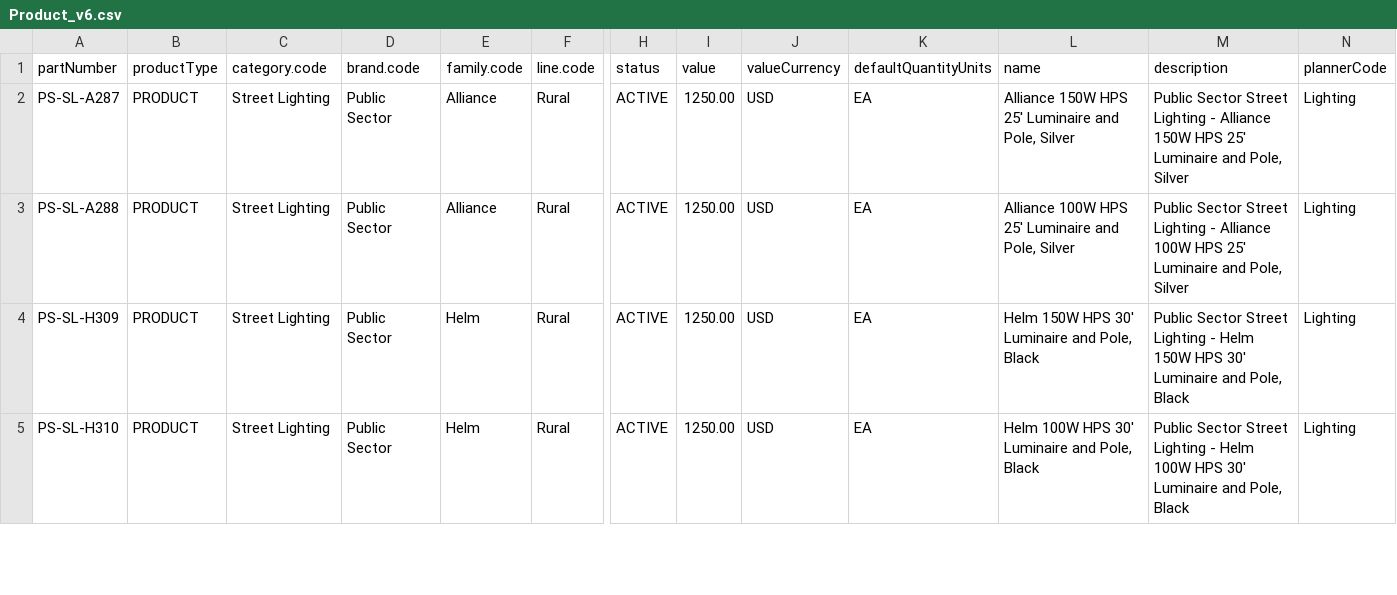
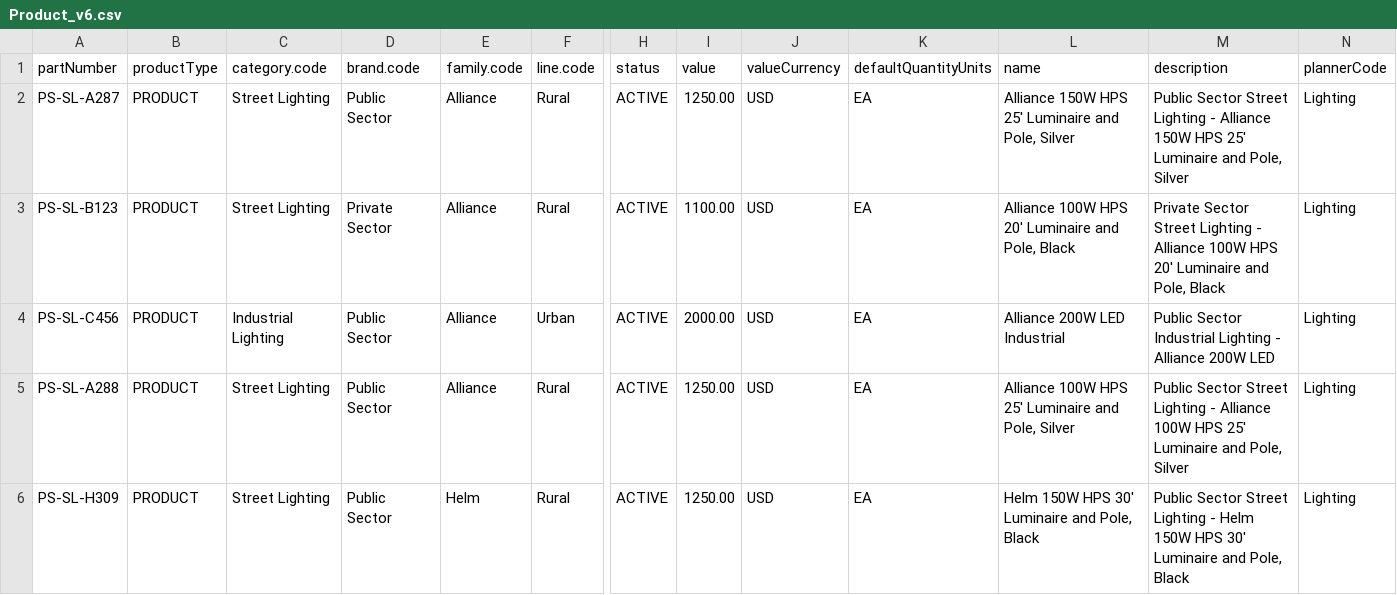
Before and after one commit to Lauren981/Desarrollo-Web, a CSV file: Examen/examen2/src/data/Product_v6.csv, drawn as a sheet; only a part is shown, gaps mark what is left out; the shorter side is filled out with more unchanged rows; rows hold the shown columns only; the diff names each change by its address in the sheet, - before the commit and + after, or states it on an @@ line.

```diff
--- a/Examen/examen2/src/data/Product_v6.csv
+++ b/Examen/examen2/src/data/Product_v6.csv
+row 3: PS-SL-B123 | PRODUCT | Street Lighting | Private Sector | Alliance | Rural | ACTIVE | 1100.00 | USD | EA | Alliance 100W HPS 20' Luminaire and Pole, Black | Private Sector Street Lighting - Alliance 100W HPS 20' Luminaire and Pole, Black | Lighting
+row 4: PS-SL-C456 | PRODUCT | Industrial Lighting | Public Sector | Alliance | Urban | ACTIVE | 2000.00 | USD | EA | Alliance 200W LED Industrial | Public Sector Industrial Lighting - Alliance 200W LED | Lighting
```
Also changed, not shown: 1 other file.
